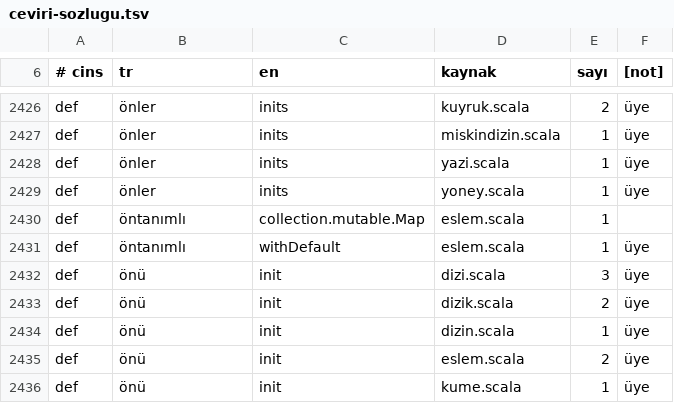
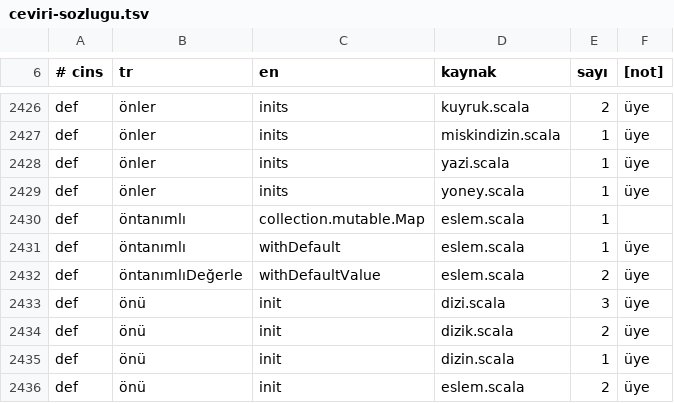
Before and after one commit to bulent2k2/kojo, a TSV file: src/main/resources/i18n/tr/ceviri-sozlugu.tsv, drawn as a sheet; only a part is shown, gaps mark what is left out; the shorter side is filled out with more unchanged rows.

```diff
--- a/src/main/resources/i18n/tr/ceviri-sozlugu.tsv
+++ b/src/main/resources/i18n/tr/ceviri-sozlugu.tsv
@@ -2431,2 +2431,3 @@ def	öntanımlı	collection.mutable.Map	eslem.scala	1
 def	öntanımlı	withDefault	eslem.scala	1	üye
+def	öntanımlıDeğerle	withDefaultValue	eslem.scala	2	üye
 def	önü	init	dizi.scala	3	üye
```
Also changed, not shown: 2 other files.
